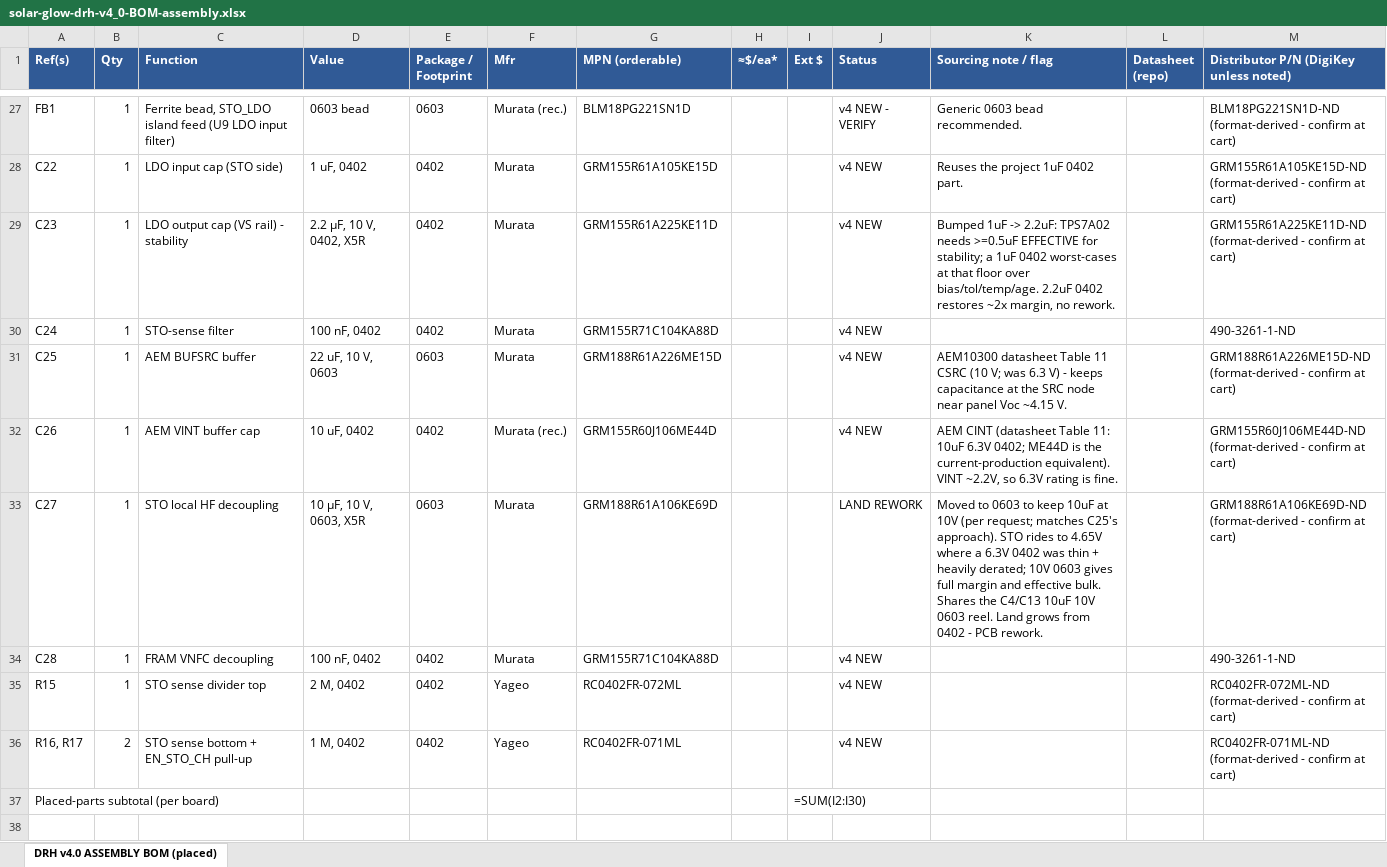
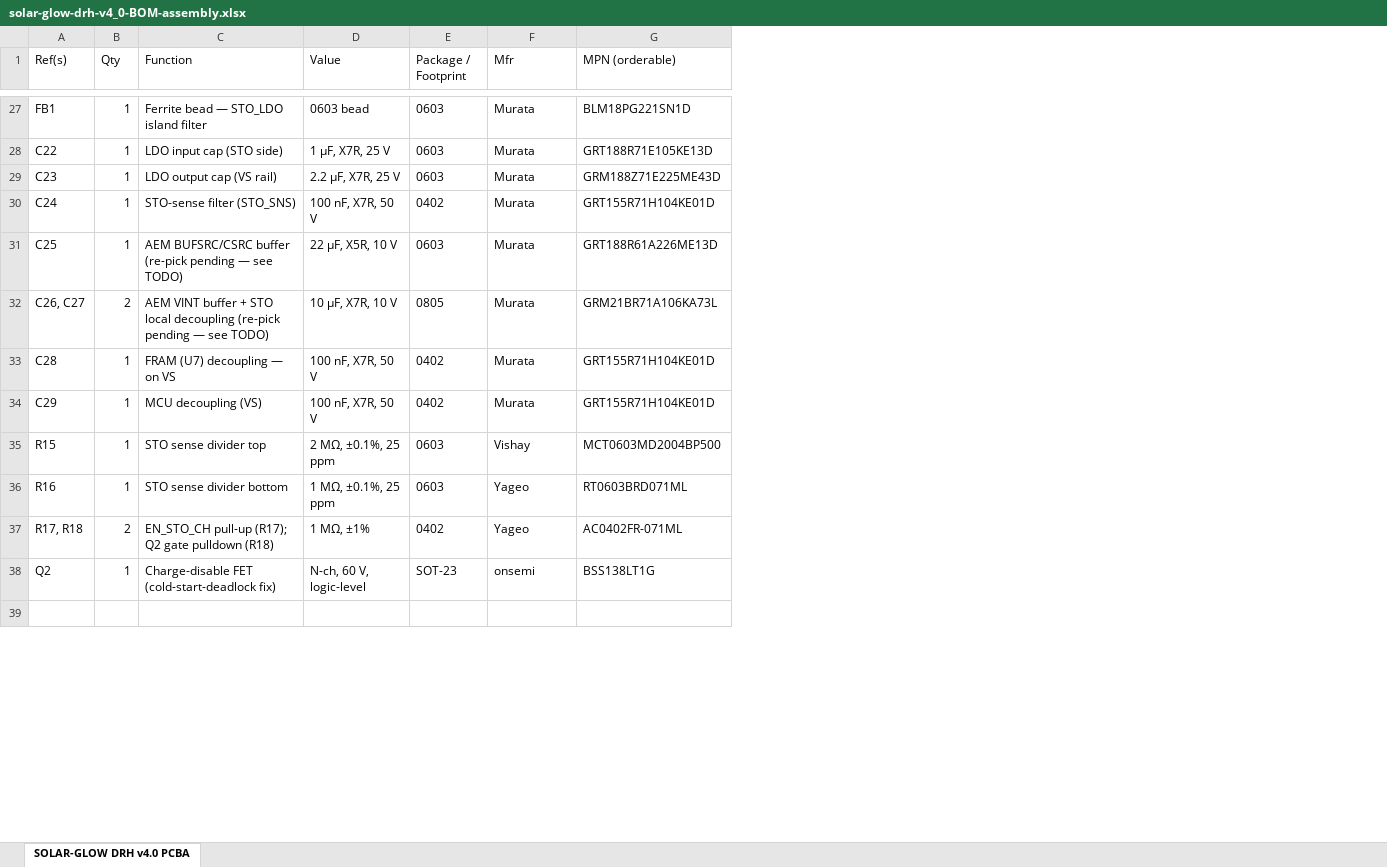
Before and after one commit to devinhorowitz/solar-business-card, an Excel workbook: PCB/solar-glow-drh-v4_0-BOM-assembly.xlsx, sheet SOLAR-GLOW DRH v4.0 PCBA, drawn as a sheet; only a part is shown, gaps mark what is left out; values as stored, in another font and other column widths than the file's, no borders; formulas without a stored value are shown as written; removed rows and columns are numbered as before the commit, all else as after; the diff covers the shown part only; the diff names each change by its address in the sheet, - before the commit and + after, or states it on an @@ line.

```diff
--- a/PCB/solar-glow-drh-v4_0-BOM-assembly.xlsx (sheet SOLAR-GLOW DRH v4.0 PCBA)
+++ b/PCB/solar-glow-drh-v4_0-BOM-assembly.xlsx (sheet SOLAR-GLOW DRH v4.0 PCBA)
-sheet tab: DRH v4.0 ASSEMBLY BOM (placed)
+sheet tab: SOLAR-GLOW DRH v4.0 PCBA
-column H (≈$/ea*), empty
-column I (Ext $), empty
-column J (Status), rows 27-31: v4 NEW - VERIFY | v4 NEW | v4 NEW | v4 NEW | v4 NEW; rows 34-36: all v4 NEW
-column K (Sourcing note / flag), rows 27-31: Generic 0603 bead recommended. | Reuses the project 1uF 0402 part. | Bumped 1uF -> 2.2uF: TPS7A02 needs >=0.5uF EFFECTIVE for stability; a 1uF 0402 worst-cases at that floor over bias/tol/temp/age. 2.2uF 0402 restores ~2x margin, no rework. |  | AEM10300 datasheet Table 11 CSRC (10 V; was 6.3 V) - keeps capacitance at the SRC node near panel Voc ~4.15 V.
-column L (Datasheet (repo)), empty
-column M, row 1: Distributor P/N (DigiKey unless noted); rows 27-31: BLM18PG221SN1D-ND (format-derived - confirm at cart) | GRM155R61A105KE15D-ND (format-derived - confirm at cart) | GRM155R61A225KE11D-ND (format-derived - confirm at cart) | 490-3261-1-ND | GRM188R61A226ME15D-ND (format-derived - confirm at cart); rows 34-36: 490-3261-1-ND | RC0402FR-072ML-ND (format-derived - confirm at cart) | RC0402FR-071ML-ND (format-derived - confirm at cart)
@@ A1:G1 fill: #305A96 → none, bold: on → off, text colour: #FFFFFF → black @@
-C27 (Function): Ferrite bead, STO_LDO island feed (U9 LDO input filter)
+C27 (Function): Ferrite bead — STO_LDO island filter
-F27 (Mfr): Murata (rec.)
+F27 (Mfr): Murata
-D28 (Value): 1 uF, 0402
+D28 (Value): 1 µF, X7R, 25 V
-E28:E29 (Package / Footprint): 0402
+E28:E29 (Package / Footprint): 0603
-G28 (MPN (orderable)): GRM155R61A105KE15D
+G28 (MPN (orderable)): GRT188R71E105KE13D
-C29 (Function): LDO output cap (VS rail) - stability
+C29 (Function): LDO output cap (VS rail)
-D29 (Value): 2.2 µF, 10 V, 0402, X5R
+D29 (Value): 2.2 µF, X7R, 25 V
-G29 (MPN (orderable)): GRM155R61A225KE11D
+G29 (MPN (orderable)): GRM188Z71E225ME43D
-C30 (Function): STO-sense filter
+C30 (Function): STO-sense filter (STO_SNS)
-D30 (Value): 100 nF, 0402
+D30 (Value): 100 nF, X7R, 50 V
-G30 (MPN (orderable)): GRM155R71C104KA88D
+G30 (MPN (orderable)): GRT155R71H104KE01D
-C31 (Function): AEM BUFSRC buffer
+C31 (Function): AEM BUFSRC/CSRC buffer (re-pick pending — see TODO)
-D31 (Value): 22 uF, 10 V, 0603
+D31 (Value): 22 µF, X5R, 10 V
-G31 (MPN (orderable)): GRM188R61A226ME15D
+G31 (MPN (orderable)): GRT188R61A226ME13D
-row 32: C26 | 1 | AEM VINT buffer cap | 10 uF, 0402 | 0402 | Murata (rec.) | GRM155R60J106ME44D |  |  | v4 NEW | AEM CINT (datasheet Table 11: 10uF 6.3V 0402; ME44D is the current-production equivalent). VINT ~2.2V, so 6.3V rating is fine. |  | GRM155R60J106ME44D-ND (format-derived - confirm at cart)
-row 33: C27 | 1 | STO local HF decoupling | 10 µF, 10 V, 0603, X5R | 0603 | Murata | GRM188R61A106KE69D |  |  | LAND REWORK | Moved to 0603 to keep 10uF at 10V (per request; matches C25's approach). STO rides to 4.65V where a 6.3V 0402 was thin + heavily derated; 10V 0603 gives full margin and effective bulk. Shares the C4/C13 10uF 10V 0603 reel. Land grows from 0402 - PCB rework. |  | GRM188R61A106KE69D-ND (format-derived - confirm at cart)
+row 32: C26, C27 | 2 | AEM VINT buffer + STO local decoupling (re-pick pending — see TODO) | 10 µF, X7R, 10 V | 0805 | Murata | GRM21BR71A106KA73L
-C33 (Function): FRAM VNFC decoupling
+C33 (Function): FRAM (U7) decoupling — on VS
-D33 (Value): 100 nF, 0402
+D33 (Value): 100 nF, X7R, 50 V
-G33 (MPN (orderable)): GRM155R71C104KA88D
+G33 (MPN (orderable)): GRT155R71H104KE01D
+row 34: C29 | 1 | MCU decoupling (VS) | 100 nF, X7R, 50 V | 0402 | Murata | GRT155R71H104KE01D
-D35 (Value): 2 M, 0402
+D35 (Value): 2 MΩ, ±0.1%, 25 ppm
-E35 (Package / Footprint): 0402
+E35 (Package / Footprint): 0603
-F35 (Mfr): Yageo
+F35 (Mfr): Vishay
-G35 (MPN (orderable)): RC0402FR-072ML
+G35 (MPN (orderable)): MCT0603MD2004BP500
+row 36: R16 | 1 | STO sense divider bottom | 1 MΩ, ±0.1%, 25 ppm | 0603 | Yageo | RT0603BRD071ML
-A37 (Ref(s)): R16, R17
+A37 (Ref(s)): R17, R18
-C37 (Function): STO sense bottom + EN_STO_CH pull-up
+C37 (Function): EN_STO_CH pull-up (R17); Q2 gate pulldown (R18)
-D37 (Value): 1 M, 0402
+D37 (Value): 1 MΩ, ±1%
-G37 (MPN (orderable)): RC0402FR-071ML
+G37 (MPN (orderable)): AC0402FR-071ML
-row 37: Placed-parts subtotal (per board) |  |  |  |  |  |  |  | =SUM(I2:I30)
+row 38: Q2 | 1 | Charge-disable FET (cold-start-deadlock fix) | N-ch, 60 V, logic-level | SOT-23 | onsemi | BSS138LT1G
```
Also changed, not shown: 2 added rows, 1 removed row and 62 edited cells elsewhere in this sheet, PCB/solar-glow-drh-v4_0-BOM.xlsx.
